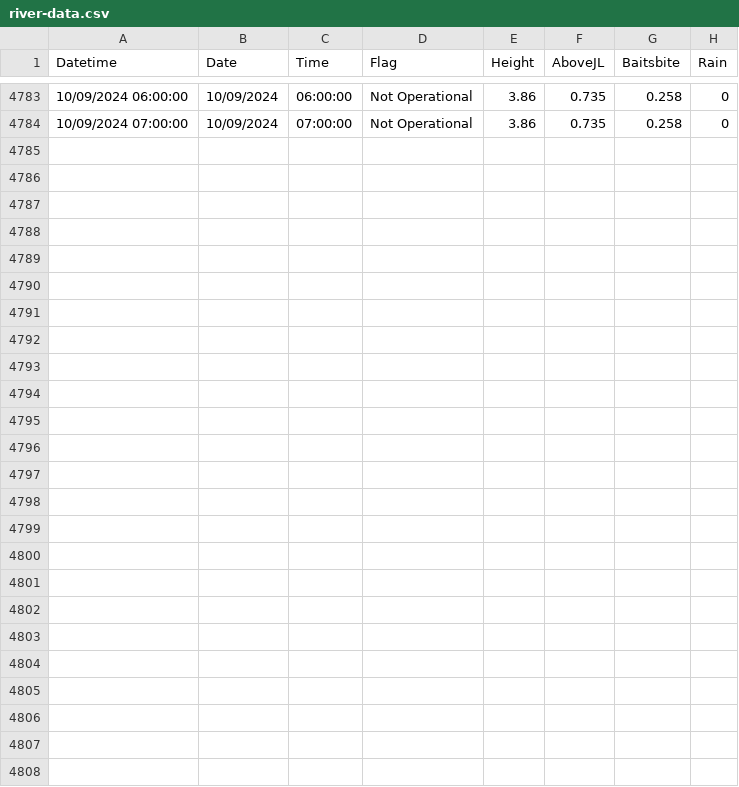
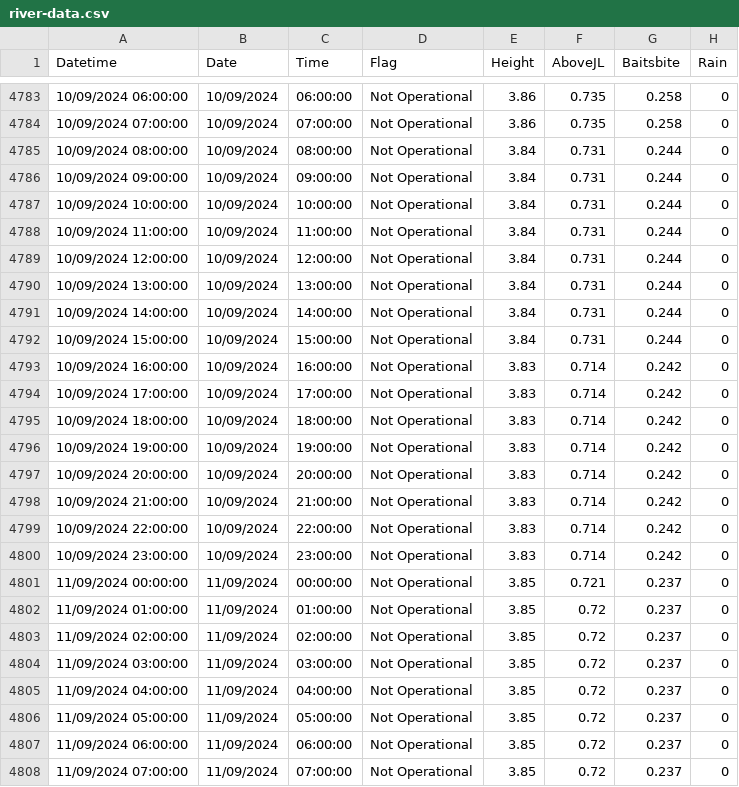
Before and after one commit to ScottHislop/RiverHeightPredictions, a CSV file: data/river-data.csv, drawn as a sheet; only a part is shown, gaps mark what is left out; the diff names each change by its address in the sheet, - before the commit and + after, or states it on an @@ line.

```diff
--- a/data/river-data.csv
+++ b/data/river-data.csv
+row 4785: 10/09/2024 08:00:00 | 10/09/2024 | 08:00:00 | Not Operational | 3.84 | 0.731 | 0.244 | 0
+row 4786: 10/09/2024 09:00:00 | 10/09/2024 | 09:00:00 | Not Operational | 3.84 | 0.731 | 0.244 | 0
+row 4787: 10/09/2024 10:00:00 | 10/09/2024 | 10:00:00 | Not Operational | 3.84 | 0.731 | 0.244 | 0
+row 4788: 10/09/2024 11:00:00 | 10/09/2024 | 11:00:00 | Not Operational | 3.84 | 0.731 | 0.244 | 0
+row 4789: 10/09/2024 12:00:00 | 10/09/2024 | 12:00:00 | Not Operational | 3.84 | 0.731 | 0.244 | 0
+row 4790: 10/09/2024 13:00:00 | 10/09/2024 | 13:00:00 | Not Operational | 3.84 | 0.731 | 0.244 | 0
+row 4791: 10/09/2024 14:00:00 | 10/09/2024 | 14:00:00 | Not Operational | 3.84 | 0.731 | 0.244 | 0
+row 4792: 10/09/2024 15:00:00 | 10/09/2024 | 15:00:00 | Not Operational | 3.84 | 0.731 | 0.244 | 0
+row 4793: 10/09/2024 16:00:00 | 10/09/2024 | 16:00:00 | Not Operational | 3.83 | 0.714 | 0.242 | 0
+row 4794: 10/09/2024 17:00:00 | 10/09/2024 | 17:00:00 | Not Operational | 3.83 | 0.714 | 0.242 | 0
+row 4795: 10/09/2024 18:00:00 | 10/09/2024 | 18:00:00 | Not Operational | 3.83 | 0.714 | 0.242 | 0
+row 4796: 10/09/2024 19:00:00 | 10/09/2024 | 19:00:00 | Not Operational | 3.83 | 0.714 | 0.242 | 0
+row 4797: 10/09/2024 20:00:00 | 10/09/2024 | 20:00:00 | Not Operational | 3.83 | 0.714 | 0.242 | 0
+row 4798: 10/09/2024 21:00:00 | 10/09/2024 | 21:00:00 | Not Operational | 3.83 | 0.714 | 0.242 | 0
+row 4799: 10/09/2024 22:00:00 | 10/09/2024 | 22:00:00 | Not Operational | 3.83 | 0.714 | 0.242 | 0
+row 4800: 10/09/2024 23:00:00 | 10/09/2024 | 23:00:00 | Not Operational | 3.83 | 0.714 | 0.242 | 0
+row 4801: 11/09/2024 00:00:00 | 11/09/2024 | 00:00:00 | Not Operational | 3.85 | 0.721 | 0.237 | 0
+row 4802: 11/09/2024 01:00:00 | 11/09/2024 | 01:00:00 | Not Operational | 3.85 | 0.72 | 0.237 | 0
+row 4803: 11/09/2024 02:00:00 | 11/09/2024 | 02:00:00 | Not Operational | 3.85 | 0.72 | 0.237 | 0
+row 4804: 11/09/2024 03:00:00 | 11/09/2024 | 03:00:00 | Not Operational | 3.85 | 0.72 | 0.237 | 0
+row 4805: 11/09/2024 04:00:00 | 11/09/2024 | 04:00:00 | Not Operational | 3.85 | 0.72 | 0.237 | 0
+row 4806: 11/09/2024 05:00:00 | 11/09/2024 | 05:00:00 | Not Operational | 3.85 | 0.72 | 0.237 | 0
+row 4807: 11/09/2024 06:00:00 | 11/09/2024 | 06:00:00 | Not Operational | 3.85 | 0.72 | 0.237 | 0
+row 4808: 11/09/2024 07:00:00 | 11/09/2024 | 07:00:00 | Not Operational | 3.85 | 0.72 | 0.237 | 0
```
